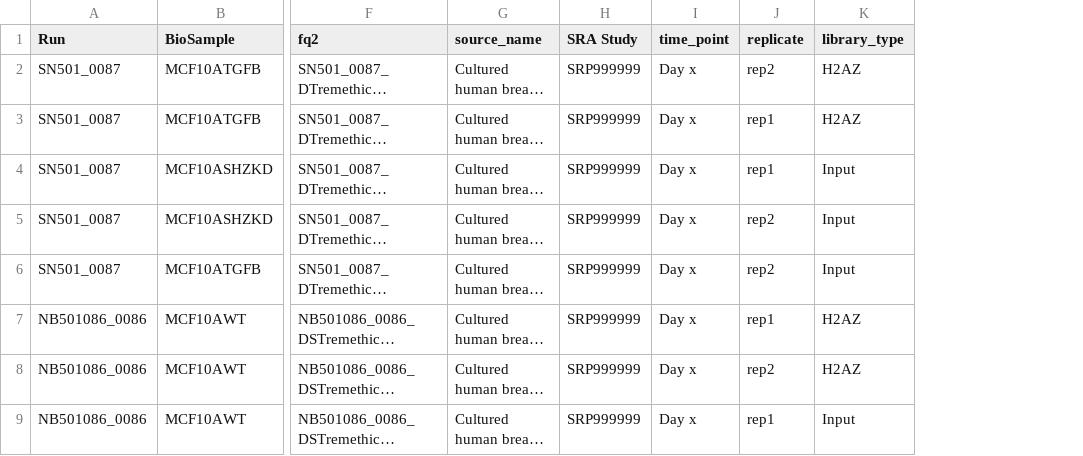
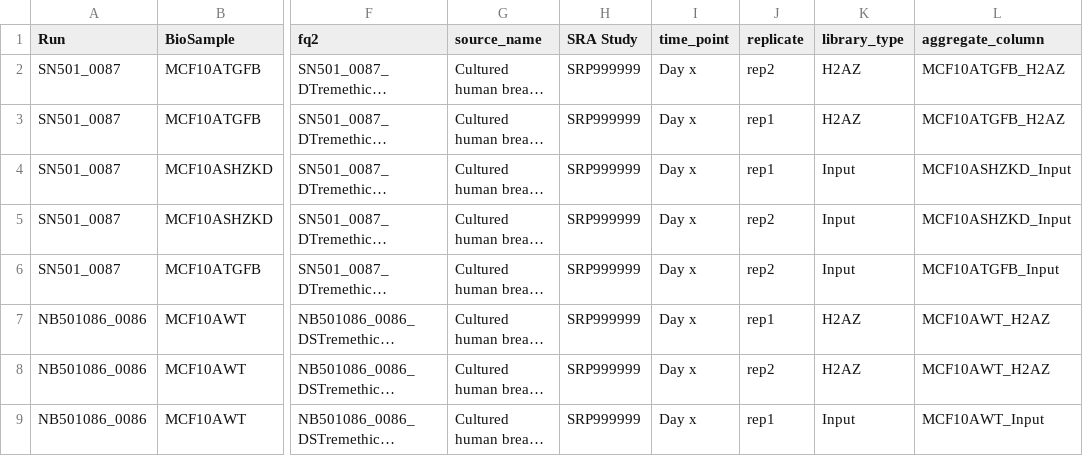
Before and after one commit to skurscheid/mcf10a_chip, a CSV file: ChIPRunTable.csv, drawn as a sheet; only a part is shown, gaps mark what is left out; long unchanged cells end in …; the diff names each change by its address in the sheet, - before the commit and + after, or states it on an @@ line.

```diff
--- a/ChIPRunTable.csv
+++ b/ChIPRunTable.csv
+column L (aggregate_column), rows 2-9: MCF10ATGFB_H2AZ | MCF10ATGFB_H2AZ | MCF10ASHZKD_Input | MCF10ASHZKD_Input | MCF10ATGFB_Input | MCF10AWT_H2AZ | MCF10AWT_H2AZ | MCF10AWT_Input
```
Also changed, not shown: 5 other files.
